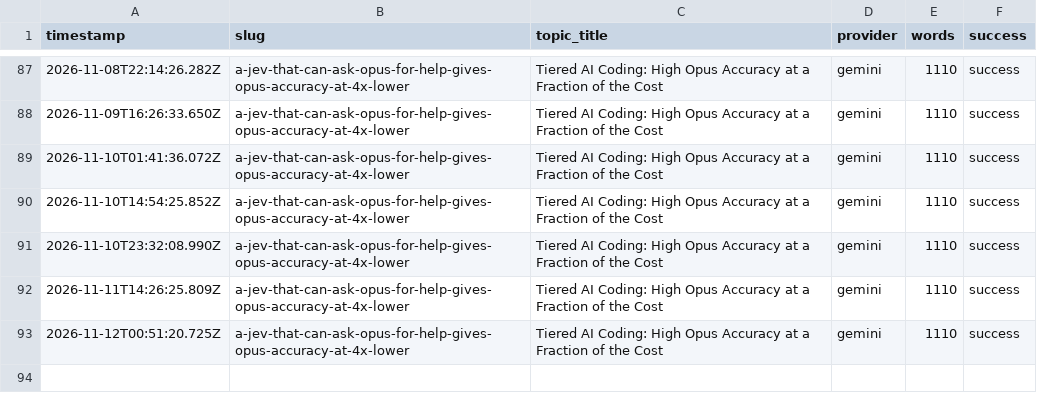
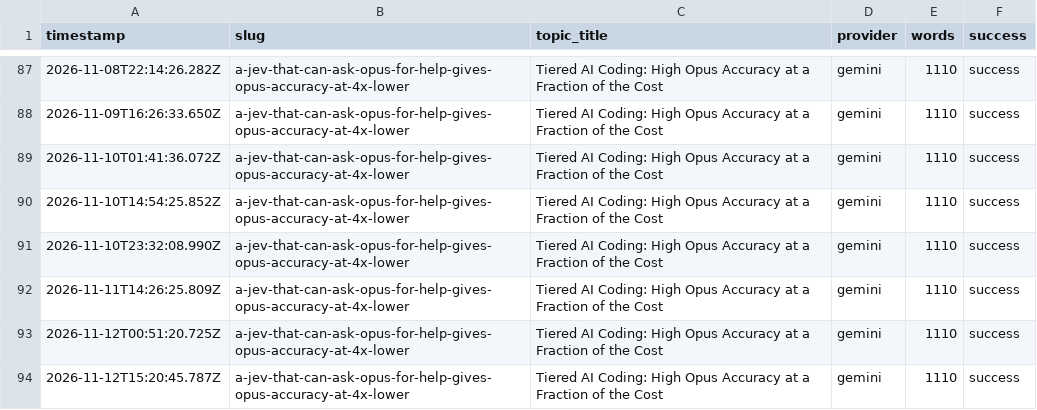
Before and after one commit to haxno2004-wq/aitoollab-autopilot, a CSV file: state/devtoolkit/log.csv, drawn as a sheet; only a part is shown, gaps mark what is left out.

```diff
--- a/state/devtoolkit/log.csv
+++ b/state/devtoolkit/log.csv
@@ -93 +93,2 @@ timestamp,slug,topic_title,provider,words,success
 2026-11-12T00:51:20.725Z,a-jev-that-can-ask-opus-for-help-gives-opus-accuracy-at-4x-lower,Tiered AI Coding: High Opus Accuracy at a Fraction of the Cost,gemini,1110,success
+2026-11-12T15:20:45.787Z,a-jev-that-can-ask-opus-for-help-gives-opus-accuracy-at-4x-lower,Tiered AI Coding: High Opus Accuracy at a Fraction of the Cost,gemini,1110,success
```
Also changed, not shown: 3 other files.
